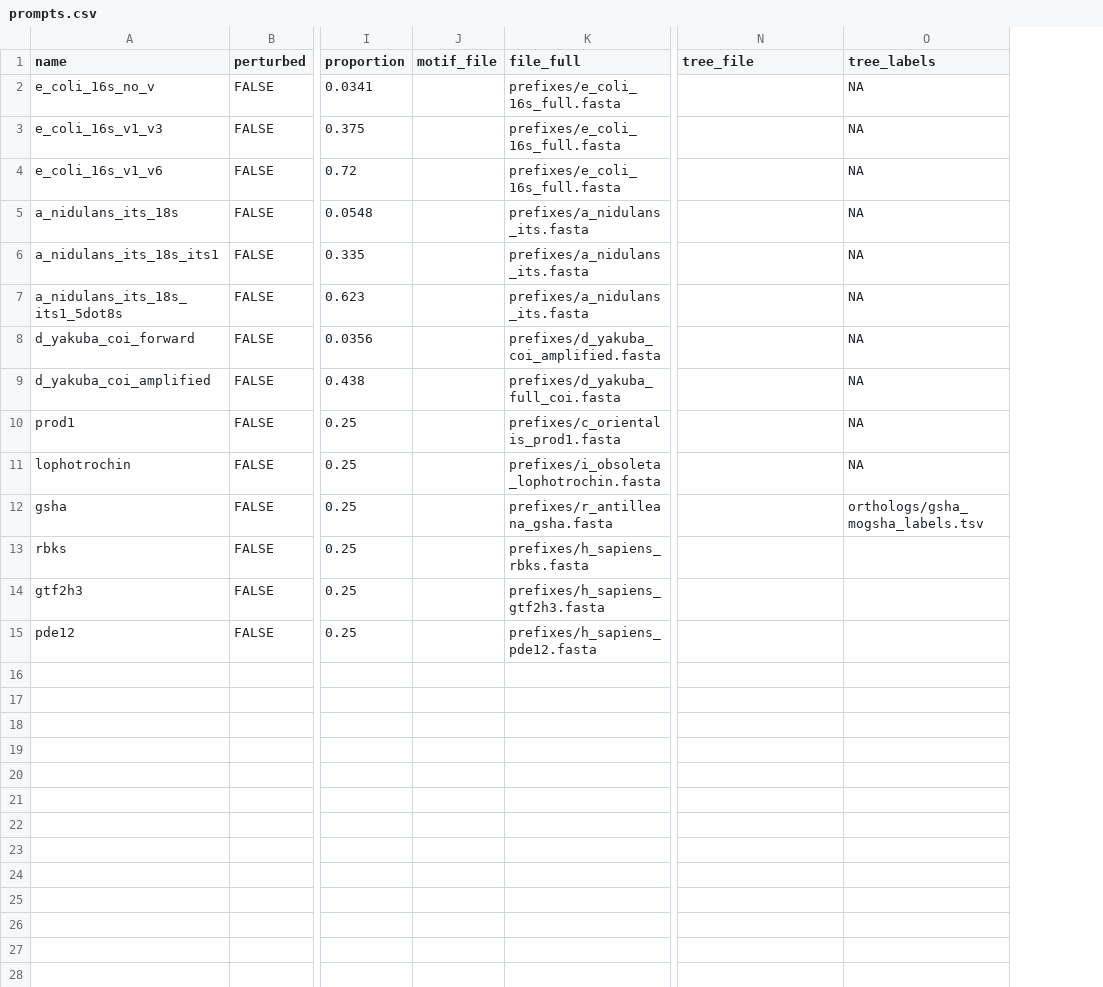
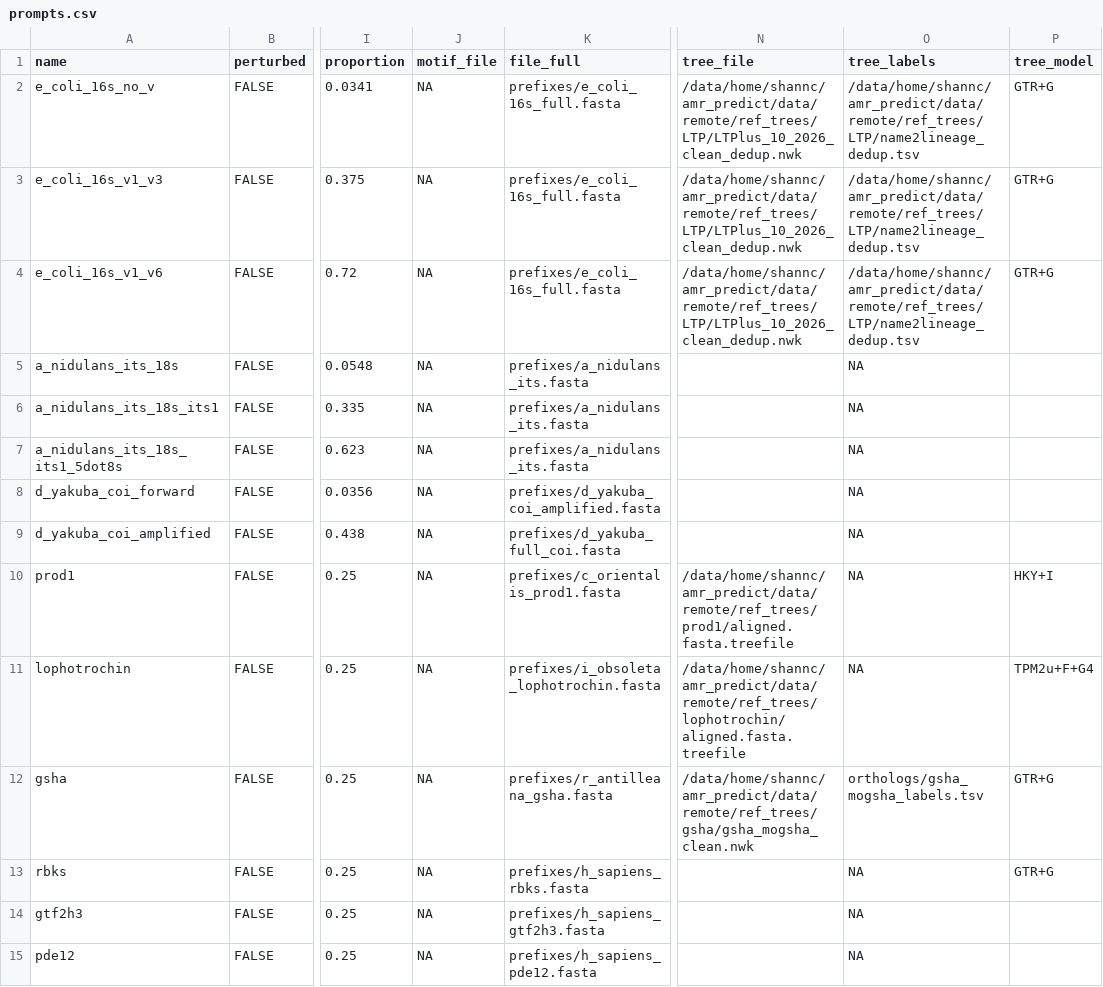
Before and after one commit to SJ-31/amr_predict, a CSV file: snakemake/gen_bias/prompts.csv, drawn as a sheet; only a part is shown, gaps mark what is left out; the diff names each change by its address in the sheet, - before the commit and + after, or states it on an @@ line.

Commit message:
chore: update prompts

```diff
--- a/snakemake/gen_bias/prompts.csv
+++ b/snakemake/gen_bias/prompts.csv
+column P (tree_model), rows 2-13: GTR+G | GTR+G | GTR+G |  |  |  |  |  | HKY+I | TPM2u+F+G4 | GTR+G | GTR+G
-J2:J15 (motif_file): (empty)
+J2:J15 (motif_file): NA
-N2:N4 (tree_file): (empty)
+N2:N4 (tree_file): /data/home/shannc/amr_predict/data/remote/ref_trees/LTP/LTPlus_10_2026_clean_dedup.nwk
-O2:O4 (tree_labels): NA
+O2:O4 (tree_labels): /data/home/shannc/amr_predict/data/remote/ref_trees/LTP/name2lineage_dedup.tsv
-N10 (tree_file): (empty)
+N10 (tree_file): /data/home/shannc/amr_predict/data/remote/ref_trees/prod1/aligned.fasta.treefile
-N11 (tree_file): (empty)
+N11 (tree_file): /data/home/shannc/amr_predict/data/remote/ref_trees/lophotrochin/aligned.fasta.treefile
-N12 (tree_file): (empty)
+N12 (tree_file): /data/home/shannc/amr_predict/data/remote/ref_trees/gsha/gsha_mogsha_clean.nwk
-O13:O15 (tree_labels): (empty)
+O13:O15 (tree_labels): NA
```
